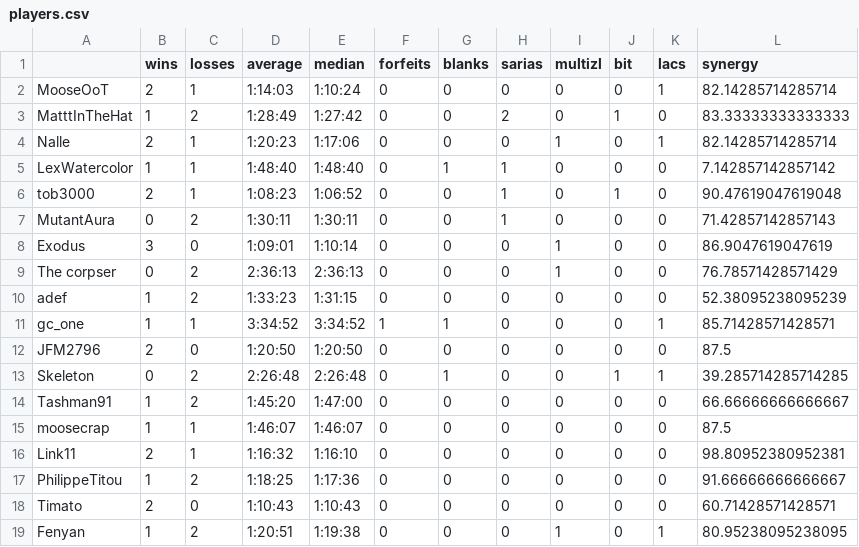
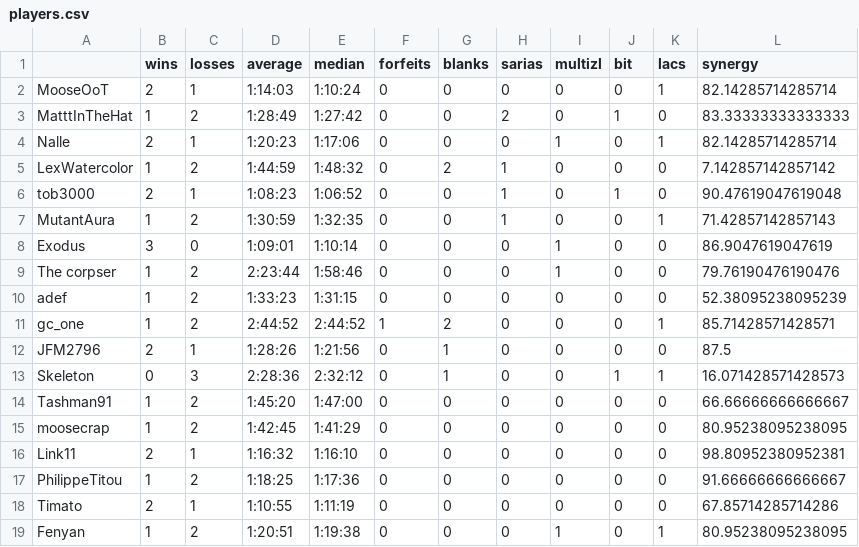
Before and after one commit to fenyan-16/oot-bingostats, a CSV file: statistics/2021/players.csv, drawn as a sheet; only a part is shown; the diff covers the shown part only.

```diff
--- a/statistics/2021/players.csv
+++ b/statistics/2021/players.csv
@@ -4,16 +4,16 @@ MatttInTheHat,1,2,1:28:49,1:27:42,0,0,2,0,1,0,83.33333333333333
 Nalle,2,1,1:20:23,1:17:06,0,0,0,1,0,1,82.14285714285714
-LexWatercolor,1,1,1:48:40,1:48:40,0,1,1,0,0,0,7.142857142857142
+LexWatercolor,1,2,1:44:59,1:48:32,0,2,1,0,0,0,7.142857142857142
 tob3000,2,1,1:08:23,1:06:52,0,0,1,0,1,0,90.47619047619048
-MutantAura,0,2,1:30:11,1:30:11,0,0,1,0,0,0,71.42857142857143
+MutantAura,1,2,1:30:59,1:32:35,0,0,1,0,0,1,71.42857142857143
 Exodus,3,0,1:09:01,1:10:14,0,0,0,1,0,0,86.9047619047619
-The corpser,0,2,2:36:13,2:36:13,0,0,0,1,0,0,76.78571428571429
+The corpser,1,2,2:23:44,1:58:46,0,0,0,1,0,0,79.76190476190476
 adef,1,2,1:33:23,1:31:15,0,0,0,0,0,0,52.38095238095239
-gc_one,1,1,3:34:52,3:34:52,1,1,0,0,0,1,85.71428571428571
-JFM2796,2,0,1:20:50,1:20:50,0,0,0,0,0,0,87.5
-Skeleton,0,2,2:26:48,2:26:48,0,1,0,0,1,1,39.285714285714285
+gc_one,1,2,2:44:52,2:44:52,1,2,0,0,0,1,85.71428571428571
+JFM2796,2,1,1:28:26,1:21:56,0,1,0,0,0,0,87.5
+Skeleton,0,3,2:28:36,2:32:12,0,1,0,0,1,1,16.071428571428573
 Tashman91,1,2,1:45:20,1:47:00,0,0,0,0,0,0,66.66666666666667
-moosecrap,1,1,1:46:07,1:46:07,0,0,0,0,0,0,87.5
+moosecrap,1,2,1:42:45,1:41:29,0,0,0,0,0,0,80.95238095238095
 Link11,2,1,1:16:32,1:16:10,0,0,0,0,0,0,98.80952380952381
 PhilippeTitou,1,2,1:18:25,1:17:36,0,0,0,0,0,0,91.66666666666667
-Timato,2,0,1:10:43,1:10:43,0,0,0,0,0,0,60.71428571428571
+Timato,2,1,1:10:55,1:11:19,0,0,0,0,0,0,67.85714285714286
 Fenyan,1,2,1:20:51,1:19:38,0,0,0,1,0,1,80.95238095238095
```
Also changed, not shown: 54 edited cells elsewhere in this file, statistics/2021/goals.csv, 3 other files.
